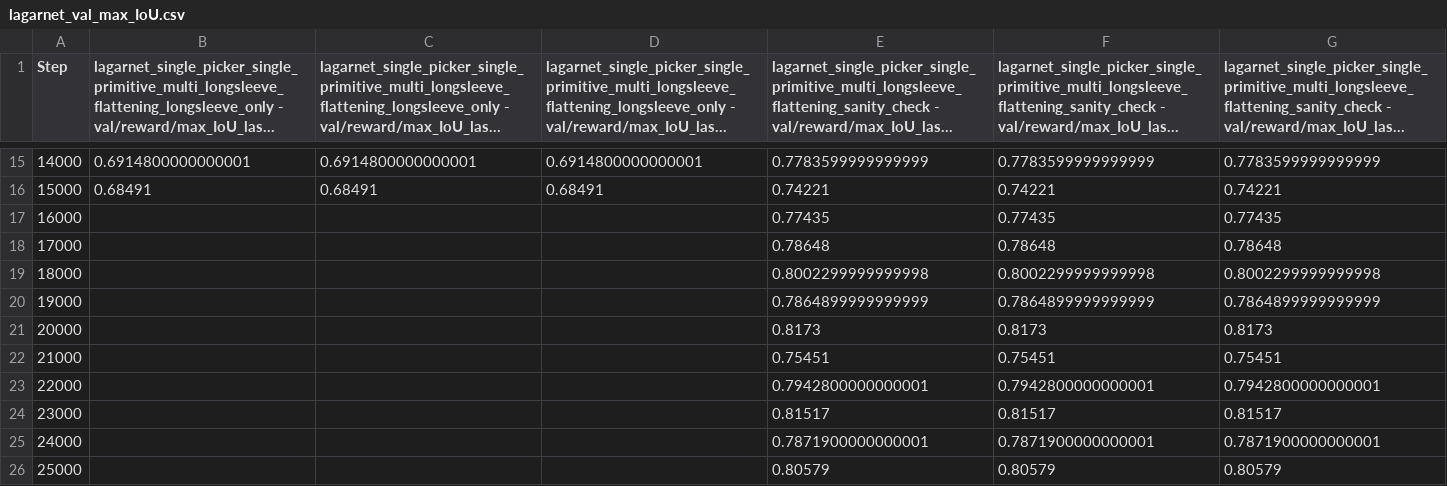
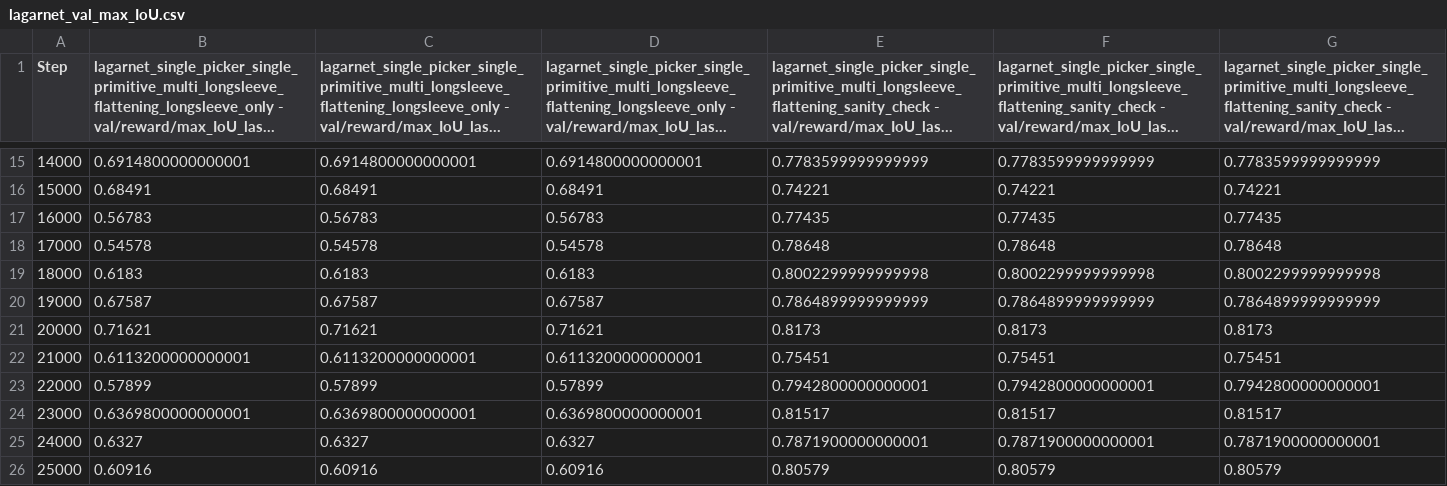
Before and after one commit to halid1020/bimanual_garment_folding, a CSV file: analysis/lagarnet_val_max_IoU.csv, drawn as a sheet; only a part is shown, gaps mark what is left out; long unchanged cells end in …; the diff covers the shown part only.

```diff
--- a/analysis/lagarnet_val_max_IoU.csv
+++ b/analysis/lagarnet_val_max_IoU.csv
@@ -16,11 +16,11 @@
 "15000","0.68491","0.68491","0.68491","0.74221","0.74221","0.74221"
-"16000","","","","0.77435","0.77435","0.77435"
-"17000","","","","0.78648","0.78648","0.78648"
-"18000","","","","0.8002299999999998","0.8002299999999998","0.8002299999999998"
-"19000","","","","0.7864899999999999","0.7864899999999999","0.7864899999999999"
-"20000","","","","0.8173","0.8173","0.8173"
-"21000","","","","0.75451","0.75451","0.75451"
-"22000","","","","0.7942800000000001","0.7942800000000001","0.7942800000000001"
-"23000","","","","0.81517","0.81517","0.81517"
-"24000","","","","0.7871900000000001","0.7871900000000001","0.7871900000000001"
-"25000","","","","0.80579","0.80579","0.80579"
+"16000","0.56783","0.56783","0.56783","0.77435","0.77435","0.77435"
+"17000","0.54578","0.54578","0.54578","0.78648","0.78648","0.78648"
+"18000","0.6183","0.6183","0.6183","0.8002299999999998","0.8002299999999998","0.8002299999999998"
+"19000","0.67587","0.67587","0.67587","0.7864899999999999","0.7864899999999999","0.7864899999999999"
+"20000","0.71621","0.71621","0.71621","0.8173","0.8173","0.8173"
+"21000","0.6113200000000001","0.6113200000000001","0.6113200000000001","0.75451","0.75451","0.75451"
+"22000","0.57899","0.57899","0.57899","0.7942800000000001","0.7942800000000001","0.7942800000000001"
+"23000","0.6369800000000001","0.6369800000000001","0.6369800000000001","0.81517","0.81517","0.81517"
+"24000","0.6327","0.6327","0.6327","0.7871900000000001","0.7871900000000001","0.7871900000000001"
+"25000","0.60916","0.60916","0.60916","0.80579","0.80579","0.80579"
```
Also changed, not shown: 57 edited cells elsewhere in this file, analysis/lagarnet_val_normalised_coverage.csv, analysis/lagarnet_val_success_rate.csv, 7 other files.
